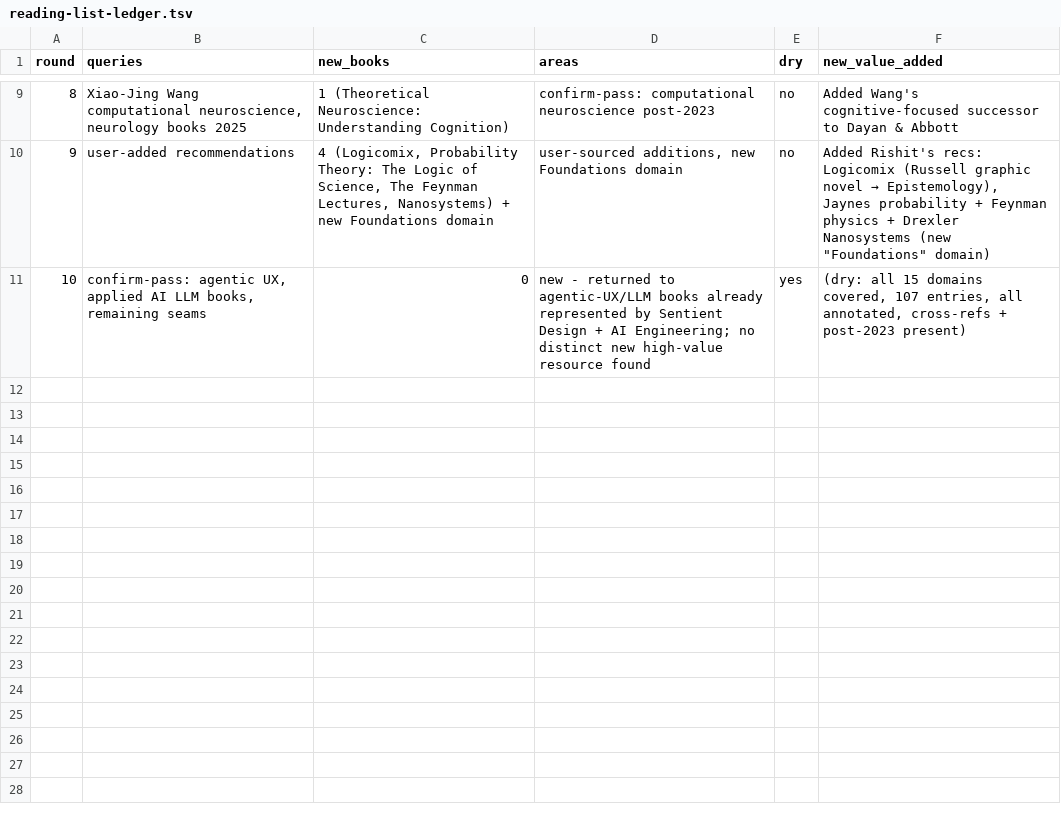
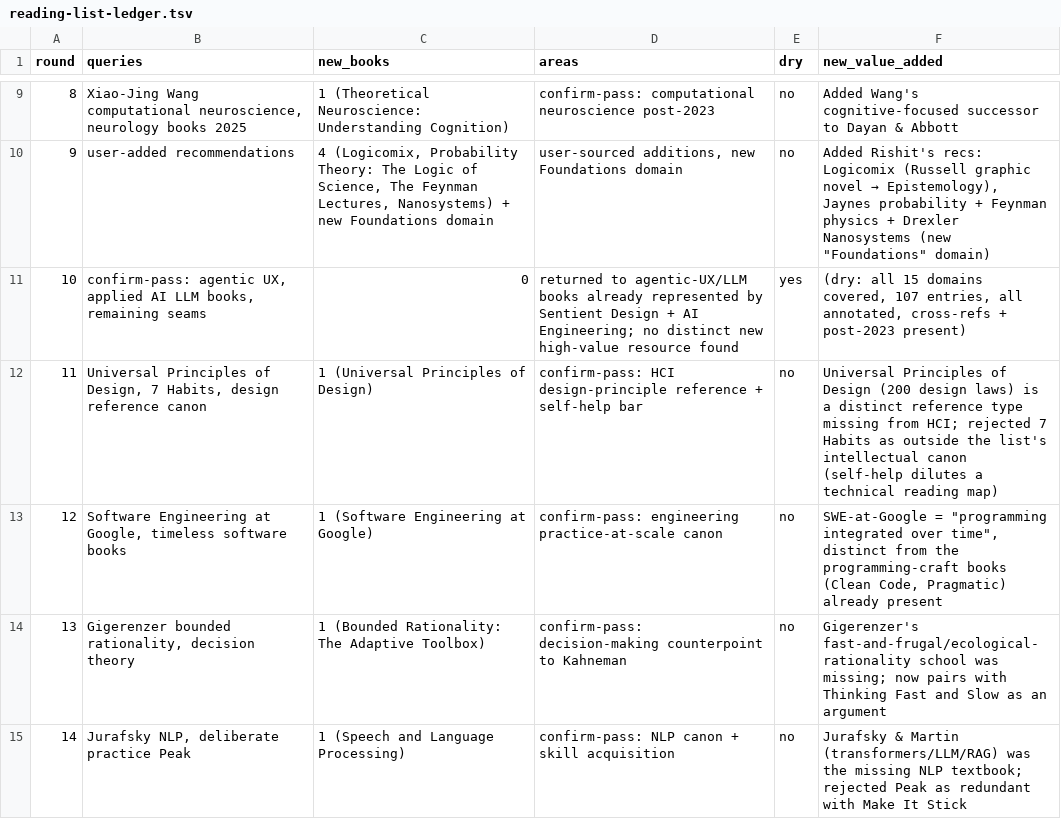
Before and after one commit to archit15singh/archit15singh.github.io, a TSV file: .enrich-loop/reading-list-ledger.tsv, drawn as a sheet; only a part is shown, gaps mark what is left out; the diff covers the shown part only.

Commit message:
doc: update reading-list saturation ledger through round 19

```diff
--- a/.enrich-loop/reading-list-ledger.tsv
+++ b/.enrich-loop/reading-list-ledger.tsv
@@ -10,2 +10,6 @@ round	queries	new_books	areas	dry	new_value_added
 9	user-added recommendations	4 (Logicomix, Probability Theory: The Logic of Science, The Feynman Lectures, Nanosystems) + new Foundations domain	user-sourced additions, new Foundations domain	no	Added Rishit's recs: Logicomix (Russell graphic novel → Epistemology), Jaynes probability + Feynman physics + Drexler Nanosystems (new "Foundations" domain)
-10	confirm-pass: agentic UX, applied AI LLM books, remaining seams	0	new - returned to agentic-UX/LLM books already represented by Sentient Design + AI Engineering; no distinct new high-value resource found	yes	(dry: all 15 domains covered, 107 entries, all annotated, cross-refs + post-2023 present)
+10	confirm-pass: agentic UX, applied AI LLM books, remaining seams	0	returned to agentic-UX/LLM books already represented by Sentient Design + AI Engineering; no distinct new high-value resource found	yes	(dry: all 15 domains covered, 107 entries, all annotated, cross-refs + post-2023 present)
+11	Universal Principles of Design, 7 Habits, design reference canon	1 (Universal Principles of Design)	confirm-pass: HCI design-principle reference + self-help bar	no	Universal Principles of Design (200 design laws) is a distinct reference type missing from HCI; rejected 7 Habits as outside the list's intellectual canon (self-help dilutes a technical reading map)
+12	Software Engineering at Google, timeless software books	1 (Software Engineering at Google)	confirm-pass: engineering practice-at-scale canon	no	SWE-at-Google = "programming integrated over time", distinct from the programming-craft books (Clean Code, Pragmatic) already present
+13	Gigerenzer bounded rationality, decision theory	1 (Bounded Rationality: The Adaptive Toolbox)	confirm-pass: decision-making counterpoint to Kahneman	no	Gigerenzer's fast-and-frugal/ecological-rationality school was missing; now pairs with Thinking Fast and Slow as an argument
+14	Jurafsky NLP, deliberate practice Peak	1 (Speech and Language Processing)	confirm-pass: NLP canon + skill acquisition	no	Jurafsky & Martin (transformers/LLM/RAG) was the missing NLP textbook; rejected Peak as redundant with Make It Stick
```
Also changed, not shown: 5 added rows elsewhere in this file.
